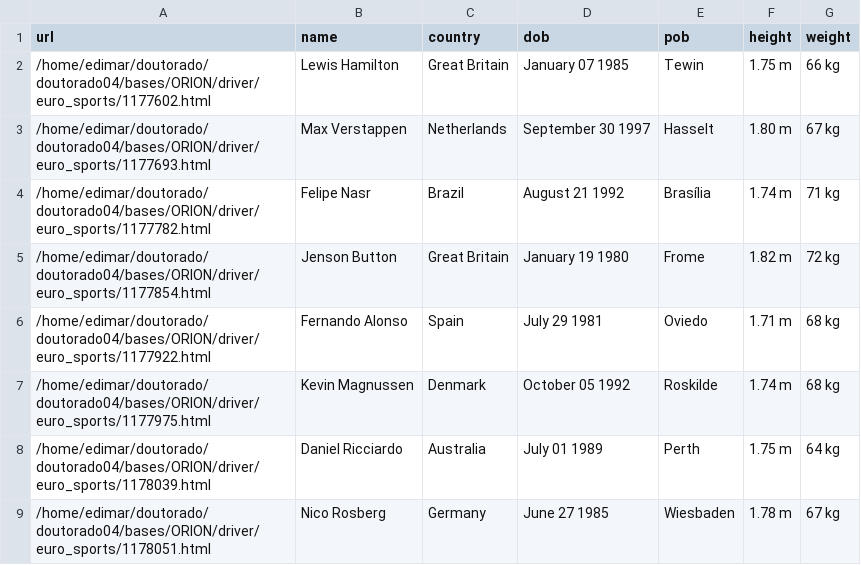
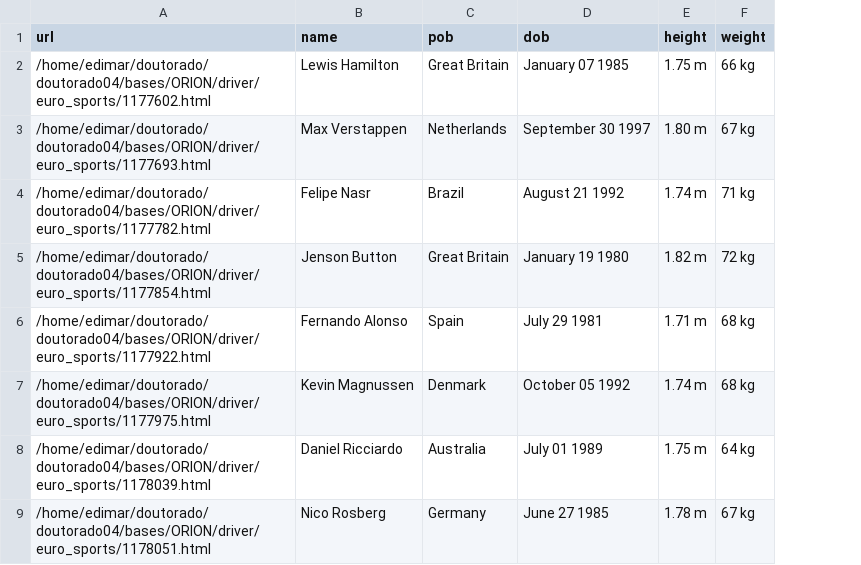
Before and after one commit to Nicholas-Lee-Bateman-282787728/WebExtractionDatasets, a CSV file: ORION/groundtruth/driver/euro_sports.csv, drawn as a sheet; only a part is shown; the diff names each change by its address in the sheet, - before the commit and + after, or states it on an @@ line.

```diff
--- a/ORION/groundtruth/driver/euro_sports.csv
+++ b/ORION/groundtruth/driver/euro_sports.csv
-column E (pob), rows 2-9: Tewin | Hasselt | Brasília | Frome | Oviedo | Roskilde | Perth | Wiesbaden
-C1: country
+C1: pob
```
Also changed, not shown: ORION/groundtruth/driver/f_1.csv, ORION/groundtruth/driver/f_3.csv, 5 other files.
